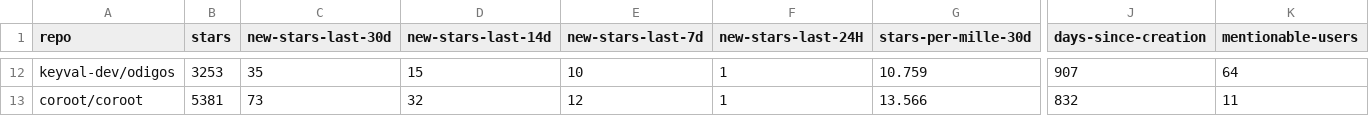
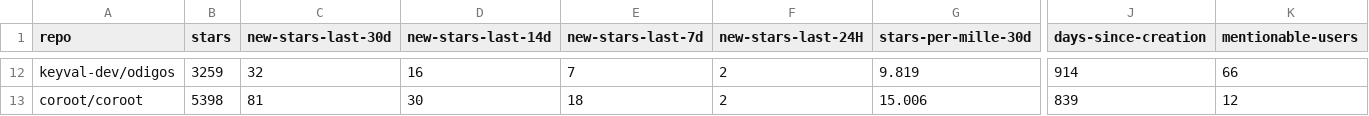
Before and after one commit to emanuelef/observability-tools-github-stats, a CSV file: analysis-latest.csv, drawn as a sheet; only a part is shown, gaps mark what is left out; the diff covers the shown part only; the diff names each change by its address in the sheet, - before the commit and + after, or states it on an @@ line.

```diff
--- a/analysis-latest.csv
+++ b/analysis-latest.csv
-B12 (stars): 3253
+B12 (stars): 3259
-C12 (new-stars-last-30d): 35
+C12 (new-stars-last-30d): 32
-D12 (new-stars-last-14d): 15
+D12 (new-stars-last-14d): 16
-E12 (new-stars-last-7d): 10
+E12 (new-stars-last-7d): 7
-F12:F13 (new-stars-last-24H): 1
+F12:F13 (new-stars-last-24H): 2
-G12 (stars-per-mille-30d): 10.759
+G12 (stars-per-mille-30d): 9.819
-J12 (days-since-creation): 907
+J12 (days-since-creation): 914
-K12 (mentionable-users): 64
+K12 (mentionable-users): 66
-B13 (stars): 5381
+B13 (stars): 5398
-C13 (new-stars-last-30d): 73
+C13 (new-stars-last-30d): 81
-D13 (new-stars-last-14d): 32
+D13 (new-stars-last-14d): 30
-E13 (new-stars-last-7d): 12
+E13 (new-stars-last-7d): 18
-G13 (stars-per-mille-30d): 13.566
+G13 (stars-per-mille-30d): 15.006
-J13 (days-since-creation): 832
+J13 (days-since-creation): 839
-K13 (mentionable-users): 11
+K13 (mentionable-users): 12
```
Also changed, not shown: 109 edited cells elsewhere in this file, 3 other files.
